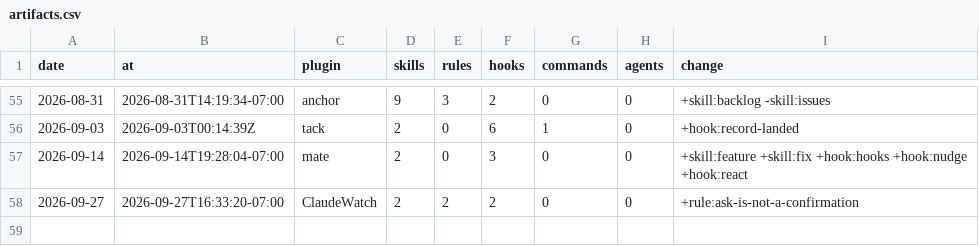
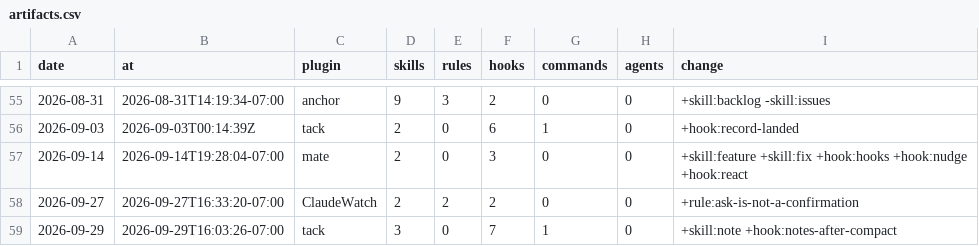
Before and after one commit to chris-peterson/claude-marketplace, a CSV file: suite/artifacts.csv, drawn as a sheet; only a part is shown, gaps mark what is left out.

```diff
--- a/suite/artifacts.csv
+++ b/suite/artifacts.csv
@@ -58 +58,2 @@ date,at,plugin,skills,rules,hooks,commands,agents,change
 2026-09-27,2026-09-27T16:33:20-07:00,ClaudeWatch,2,2,2,0,0,+rule:ask-is-not-a-confirmation
+2026-09-29,2026-09-29T16:03:26-07:00,tack,3,0,7,1,0,+skill:note +hook:notes-after-compact
```
